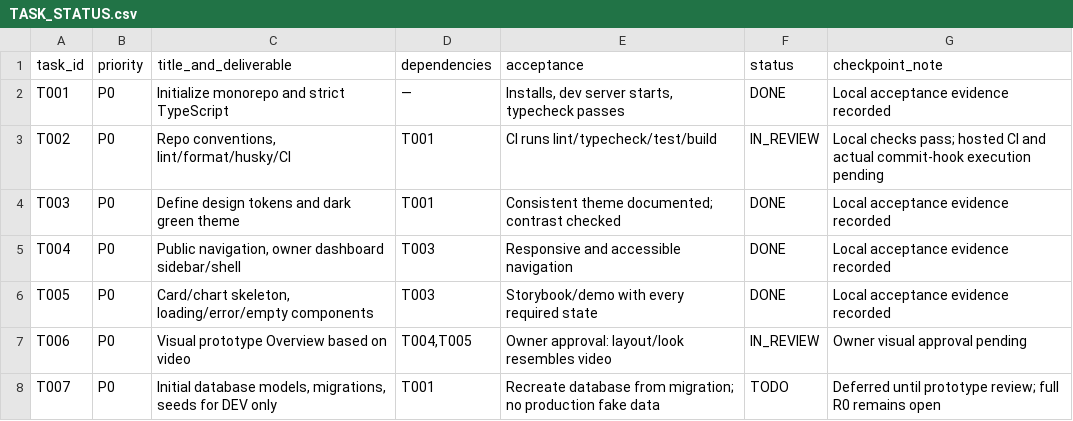
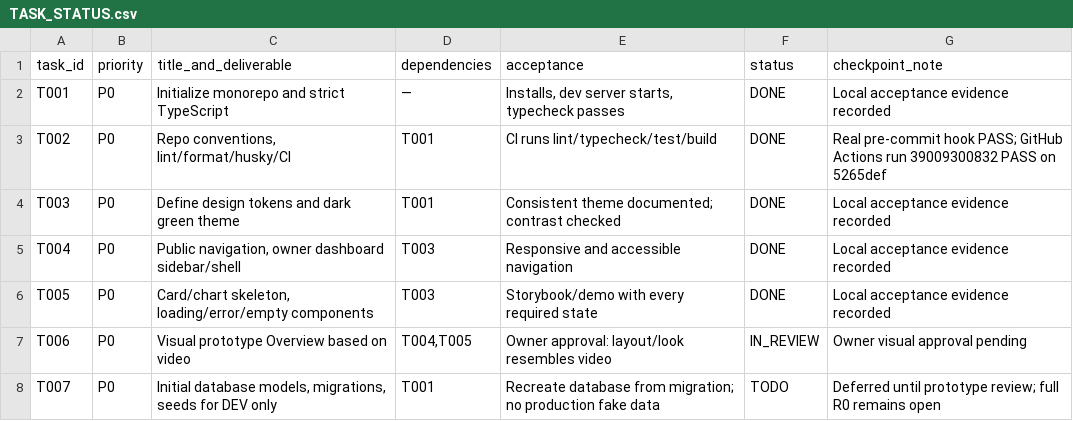
Before and after one commit to Diska404/Projek_Portofolio, a CSV file: docs/TASK_STATUS.csv, drawn as a sheet; only a part is shown.

Commit message:
docs: record GitHub upload and verified R0 CI checkpoint

```diff
--- a/docs/TASK_STATUS.csv
+++ b/docs/TASK_STATUS.csv
@@ -2,3 +2,3 @@ task_id,priority,title_and_deliverable,dependencies,acceptance,status,checkpoint
 T001,P0,Initialize monorepo and strict TypeScript,—,"Installs, dev server starts, typecheck passes",DONE,Local acceptance evidence recorded
-T002,P0,"Repo conventions, lint/format/husky/CI",T001,CI runs lint/typecheck/test/build,IN_REVIEW,Local checks pass; hosted CI and actual commit-hook execution pending
+T002,P0,"Repo conventions, lint/format/husky/CI",T001,CI runs lint/typecheck/test/build,DONE,Real pre-commit hook PASS; GitHub Actions run 39009300832 PASS on 5265def
 T003,P0,Define design tokens and dark green theme,T001,Consistent theme documented; contrast checked,DONE,Local acceptance evidence recorded
```
Also changed, not shown: 6 other files.
